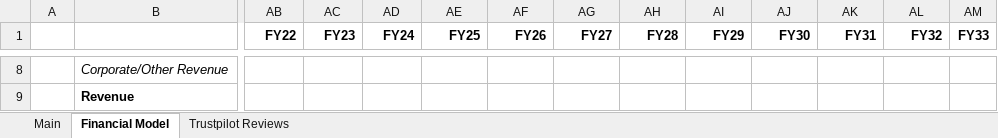
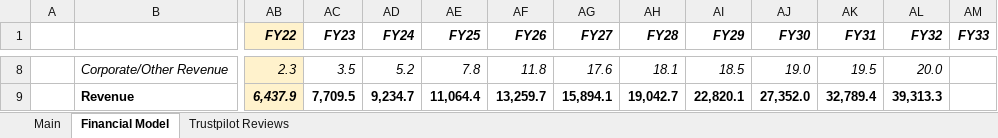
Before and after one commit to Charlie-Hill/Financial-Models, an Excel workbook: $UA.xlsx, sheet Financial Model, drawn as a sheet; only a part is shown, gaps mark what is left out; values as stored, in another font and other column widths than the file's, no borders; charts and pictures not drawn; the diff covers the shown part only; the diff names each change by its address in the sheet, - before the commit and + after, or states it on an @@ line.

```diff
--- a/$UA.xlsx (sheet Financial Model)
+++ b/$UA.xlsx (sheet Financial Model)
-AB1:AB9 fill: none
+AB1:AB9 fill: #FFF2CC
-AB1:AM1 italic: off
+AB1:AM1 italic: on
-AB8 (FY22): (empty)
+AB8 (FY22): 2.3
-AC8 (FY23): (empty)
+AC8 (FY23): 3.5
-AD8 (FY24): (empty)
+AD8 (FY24): 5.2
-AE8 (FY25): (empty)
+AE8 (FY25): 7.8
-AF8 (FY26): (empty)
+AF8 (FY26): 11.8
-AG8 (FY27): (empty)
+AG8 (FY27): 17.6
-AH8 (FY28): (empty)
+AH8 (FY28): 18.1
-AI8 (FY29): (empty)
+AI8 (FY29): 18.5
-AJ8 (FY30): (empty)
+AJ8 (FY30): 19.0
-AK8 (FY31): (empty)
+AK8 (FY31): 19.5
-AL8 (FY32): (empty)
+AL8 (FY32): 20.0
-AB9 (FY22): (empty)
+AB9 (FY22): 6,437.9
-AC9 (FY23): (empty)
+AC9 (FY23): 7,709.5
-AD9 (FY24): (empty)
+AD9 (FY24): 9,234.7
-AE9 (FY25): (empty)
+AE9 (FY25): 11,064.4
-AF9 (FY26): (empty)
+AF9 (FY26): 13,259.7
-AG9 (FY27): (empty)
+AG9 (FY27): 15,894.1
-AH9 (FY28): (empty)
+AH9 (FY28): 19,042.7
-AI9 (FY29): (empty)
+AI9 (FY29): 22,820.1
-AJ9 (FY30): (empty)
+AJ9 (FY30): 27,352.0
-AK9 (FY31): (empty)
+AK9 (FY31): 32,789.4
-AL9 (FY32): (empty)
+AL9 (FY32): 39,313.3
```
Also changed, not shown: 12 added rows, 315 edited cells and cell formats elsewhere in this sheet, charts or pictures.
